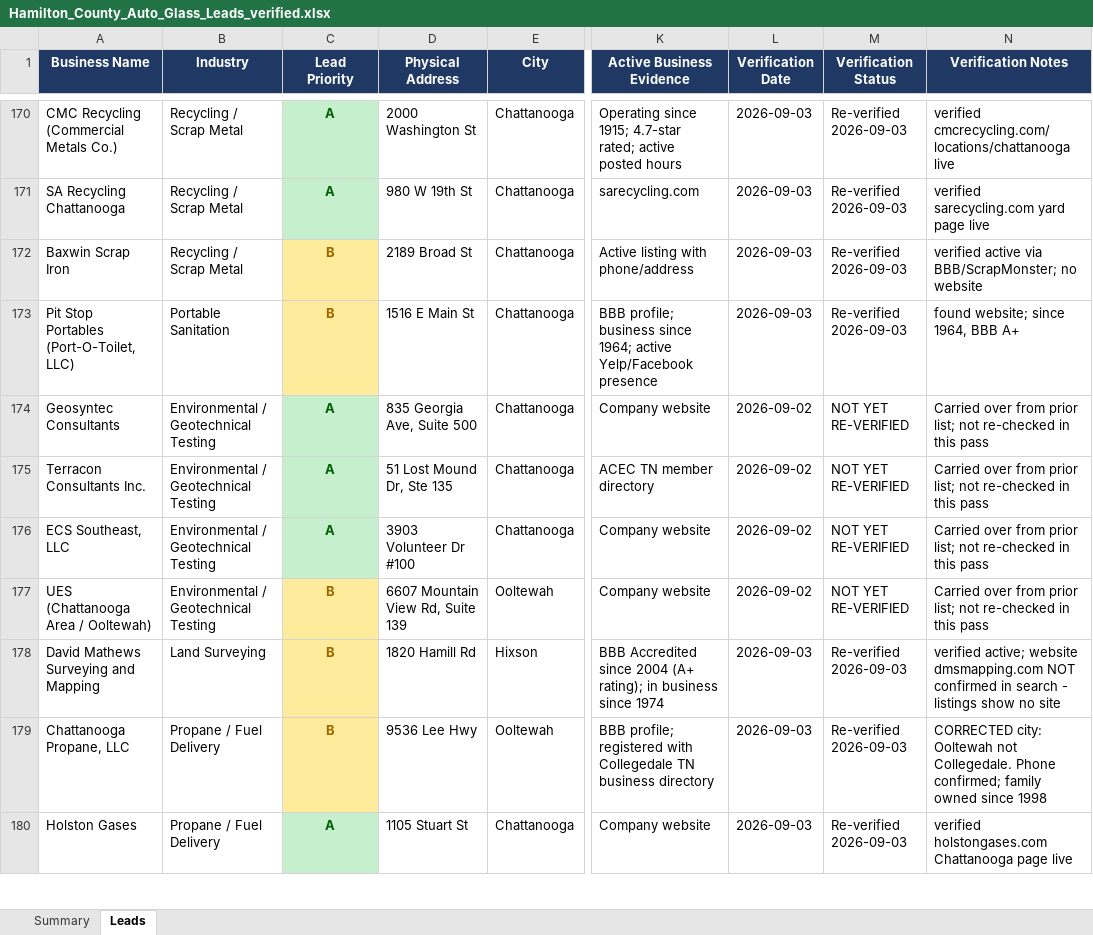
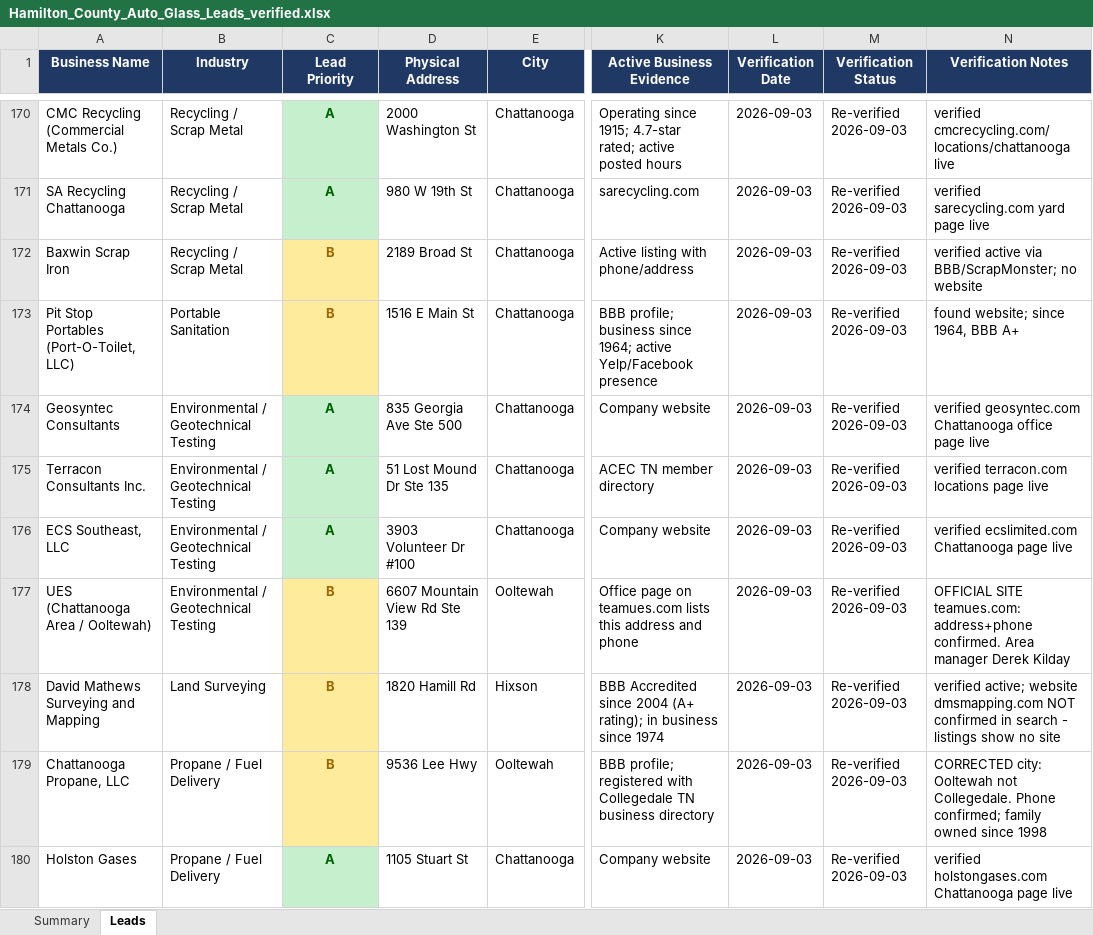
Before and after one commit to hardknoxautoglass/Hard-Knox-, an Excel workbook: leads/Hamilton_County_Auto_Glass_Leads_verified.xlsx, sheet Leads, drawn as a sheet; only a part is shown, gaps mark what is left out; values as stored, in another font and other column widths than the file's, no borders; the diff covers the shown part only; the diff names each change by its address in the sheet, - before the commit and + after, or states it on an @@ line.

```diff
--- a/leads/Hamilton_County_Auto_Glass_Leads_verified.xlsx (sheet Leads)
+++ b/leads/Hamilton_County_Auto_Glass_Leads_verified.xlsx (sheet Leads)
-D174 (Physical Address): 835 Georgia Ave, Suite 500
+D174 (Physical Address): 835 Georgia Ave Ste 500
-L174:L177 (Verification Date): 2026-09-02
+L174:L177 (Verification Date): 2026-09-03
-M174:M177 (Verification Status): NOT YET RE-VERIFIED
+M174:M177 (Verification Status): Re-verified 2026-09-03
-N174 (Verification Notes): Carried over from prior list; not re-checked in this pass
+N174 (Verification Notes): verified geosyntec.com Chattanooga office page live
-D175 (Physical Address): 51 Lost Mound Dr, Ste 135
+D175 (Physical Address): 51 Lost Mound Dr Ste 135
-N175 (Verification Notes): Carried over from prior list; not re-checked in this pass
+N175 (Verification Notes): verified terracon.com locations page live
-N176 (Verification Notes): Carried over from prior list; not re-checked in this pass
+N176 (Verification Notes): verified ecslimited.com Chattanooga page live
-D177 (Physical Address): 6607 Mountain View Rd, Suite 139
+D177 (Physical Address): 6607 Mountain View Rd Ste 139
-K177 (Active Business Evidence): Company website
+K177 (Active Business Evidence): Office page on teamues.com lists this address and phone
-N177 (Verification Notes): Carried over from prior list; not re-checked in this pass
+N177 (Verification Notes): OFFICIAL SITE teamues.com: address+phone confirmed. Area manager Derek Kilday
```
Also changed, not shown: 67 edited cells elsewhere in this sheet, 1 other file.
